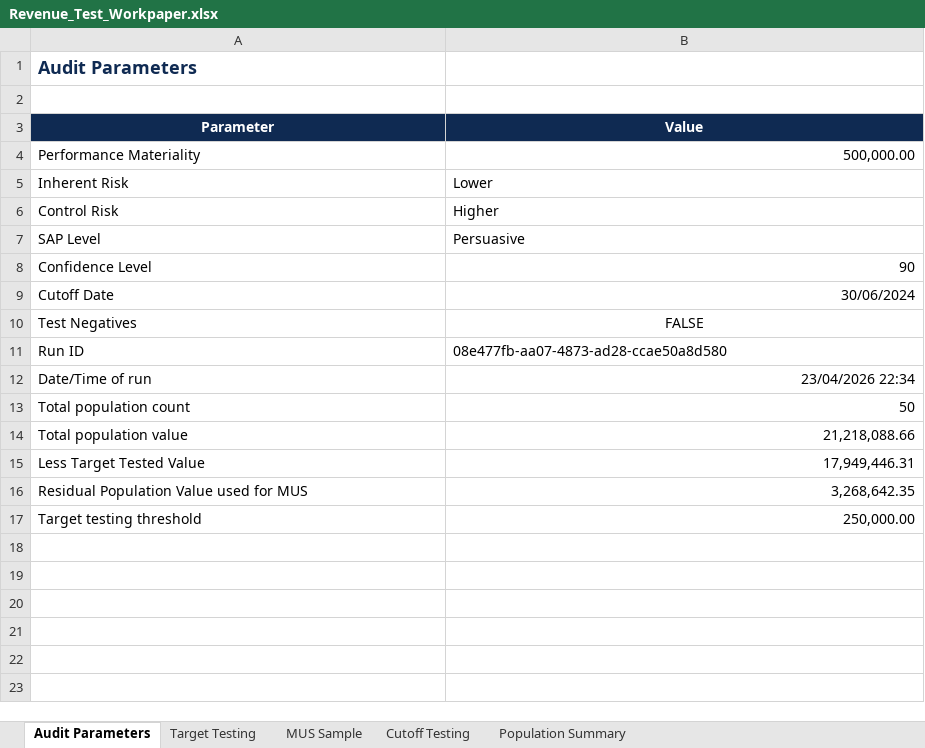
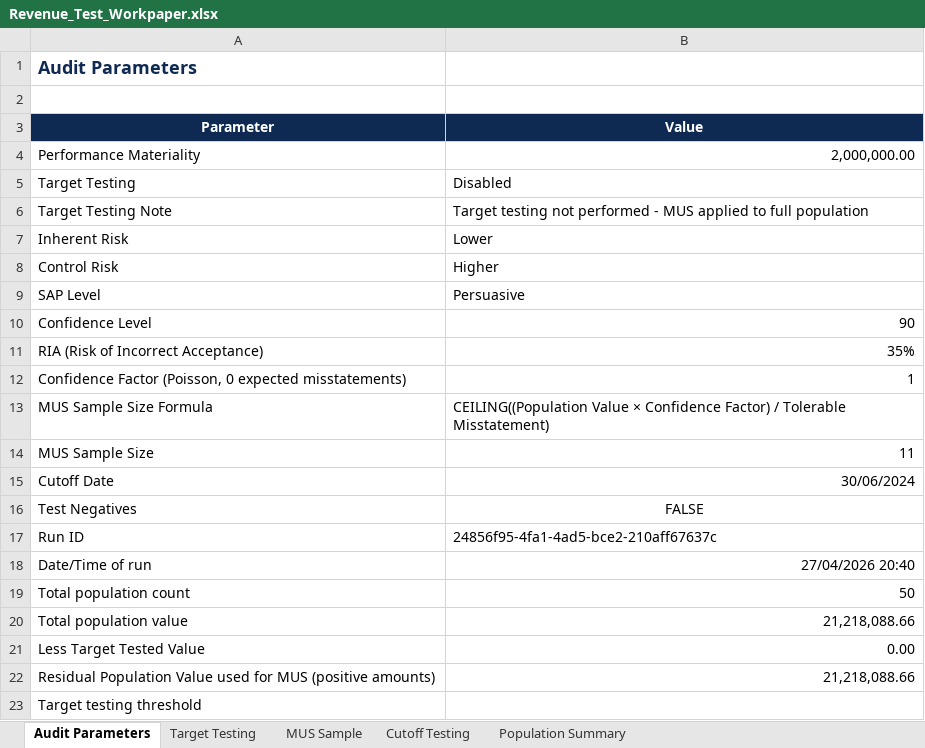
Before and after one commit to ishwarchugh/revenue-testing-saas, an Excel workbook: outputs/Revenue_Test_Workpaper.xlsx, sheet Audit Parameters, drawn as a sheet; values as stored, in another font and other column widths than the file's, no borders; removed rows and columns are numbered as before the commit, all else as after; the diff names each change by its address in the sheet, - before the commit and + after, or states it on an @@ line.

Commit message:
Add target testing toggle, fix SAP level RIA calculation, AICPA MUS formula

```diff
--- a/outputs/Revenue_Test_Workpaper.xlsx (sheet Audit Parameters)
+++ b/outputs/Revenue_Test_Workpaper.xlsx (sheet Audit Parameters)
-B4 (Value): 500,000.00
+B4 (Value): 2,000,000.00
+row 5: Target Testing | Disabled
+row 6: Target Testing Note | Target testing not performed - MUS applied to full population
+row 11: RIA (Risk of Incorrect Acceptance) | 35%
+row 12: Confidence Factor (Poisson, 0 expected misstatements) | 1
+row 13: MUS Sample Size Formula | CEILING((Population Value × Confidence Factor) / Tolerable Misstatement)
+row 14: MUS Sample Size | 11
-B17 (Value): 08e477fb-aa07-4873-ad28-ccae50a8d580
+B17 (Value): 24856f95-4fa1-4ad5-bce2-210aff67637c
-B18 (Value): 23/04/2026 22:34
+B18 (Value): 27/04/2026 20:40
-B21 (Value): 17,949,446.31
+B21 (Value): 0.00
-row 16: Residual Population Value used for MUS | 3,268,642.35
+row 22: Residual Population Value used for MUS (positive amounts) | 21,218,088.66
-B23 (Value): 250,000.00
+B23 (Value): (empty)
```
Also changed, not shown: sheet Target Testing, sheet MUS Sample, sheet Population Summary, 3 other files.
